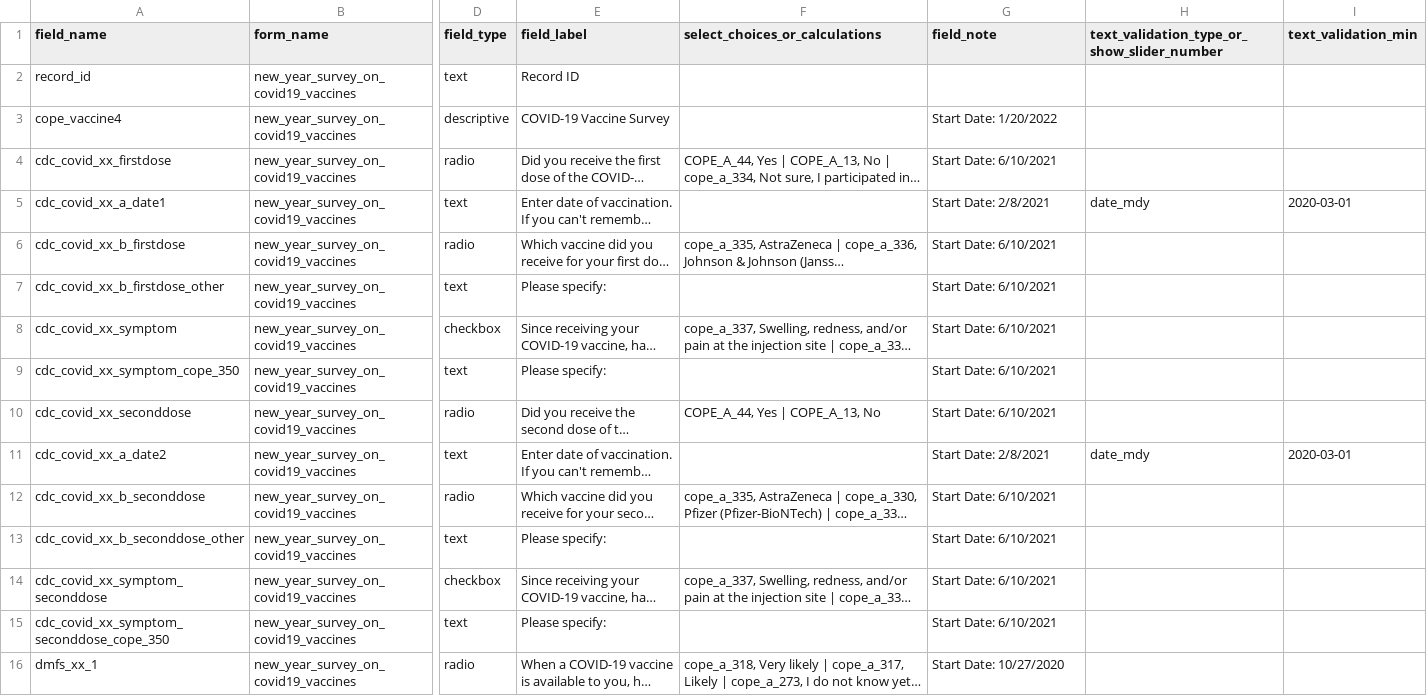
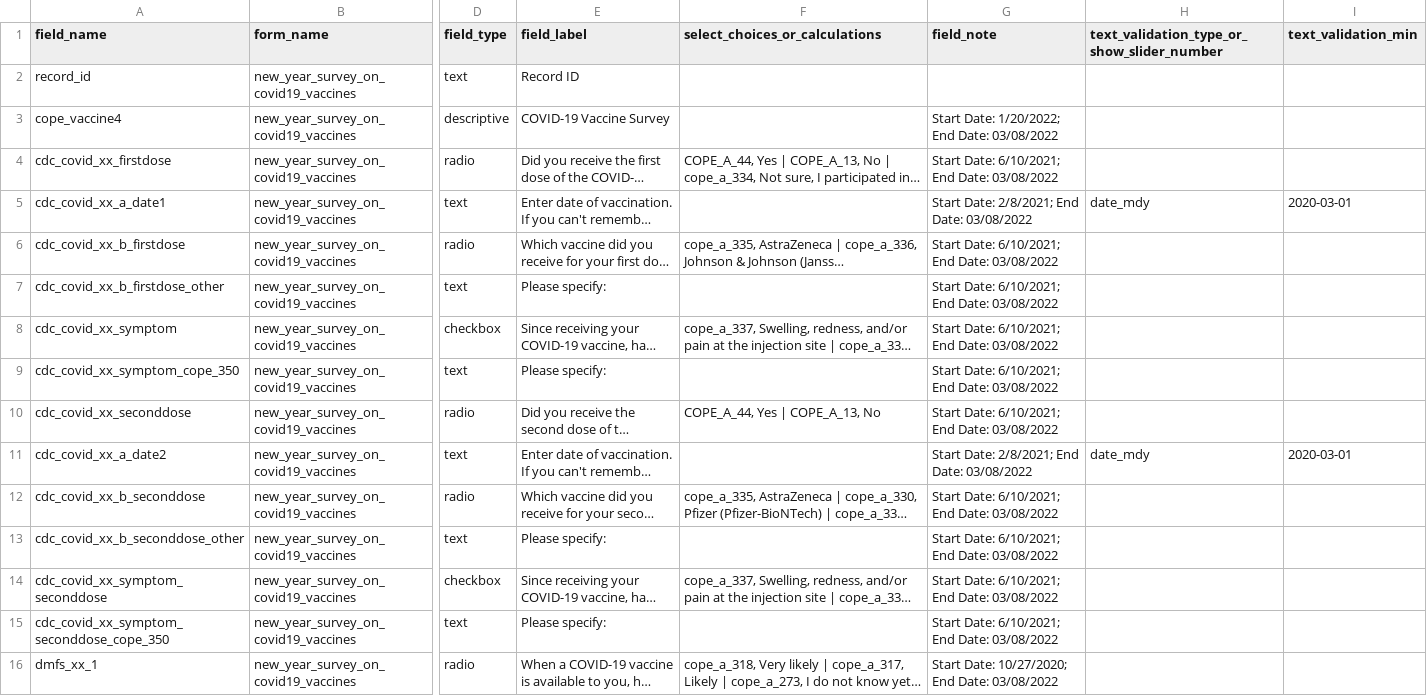
Before and after one commit to hwalker23/AoU-REDCap-DataDictionaries, a CSV file: english_data_dictionaries/english_new_year_minute.csv, drawn as a sheet; only a part is shown, gaps mark what is left out; long unchanged cells end in …; the diff covers the shown part only; the diff names each change by its address in the sheet, - before the commit and + after, or states it on an @@ line.

```diff
--- a/english_data_dictionaries/english_new_year_minute.csv
+++ b/english_data_dictionaries/english_new_year_minute.csv
-G3 (field_note): Start Date: 1/20/2022
+G3 (field_note): Start Date: 1/20/2022; End Date: 03/08/2022
-G4 (field_note): Start Date: 6/10/2021
+G4 (field_note): Start Date: 6/10/2021; End Date: 03/08/2022
-G5 (field_note): Start Date: 2/8/2021
+G5 (field_note): Start Date: 2/8/2021; End Date: 03/08/2022
-G6:G10 (field_note): Start Date: 6/10/2021
+G6:G10 (field_note): Start Date: 6/10/2021; End Date: 03/08/2022
-G11 (field_note): Start Date: 2/8/2021
+G11 (field_note): Start Date: 2/8/2021; End Date: 03/08/2022
-G12:G15 (field_note): Start Date: 6/10/2021
+G12:G15 (field_note): Start Date: 6/10/2021; End Date: 03/08/2022
-G16 (field_note): Start Date: 10/27/2020
+G16 (field_note): Start Date: 10/27/2020; End Date: 03/08/2022
```
Also changed, not shown: 128 edited cells elsewhere in this file, english_data_dictionaries/english_basics.csv, english_data_dictionaries/english_fall_minute.csv, 4 other files.
